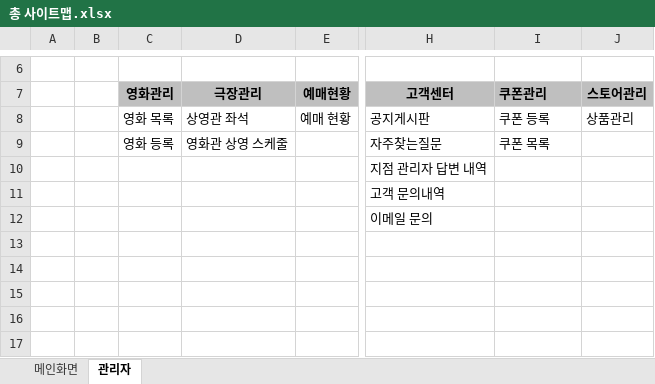
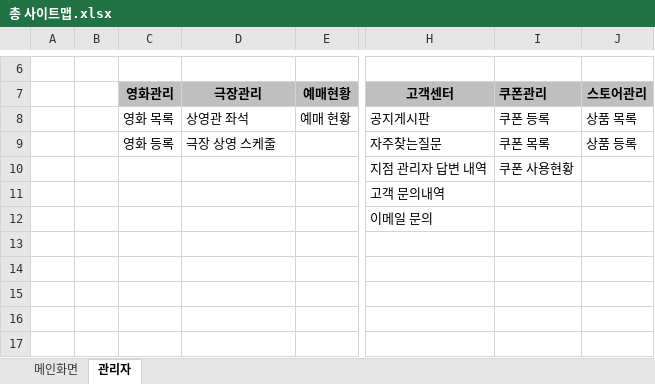
Before and after one commit to SparklingDaisy/finalDocument, an Excel workbook: 팀원자료/사이트맵/총 사이트맵.xlsx, sheet 관리자, drawn as a sheet; only a part is shown, gaps mark what is left out; values as stored, in another font and other column widths than the file's, no borders; charts and pictures not drawn; the diff names each change by its address in the sheet, - before the commit and + after, or states it on an @@ line.

```diff
--- a/팀원자료/사이트맵/총 사이트맵.xlsx (sheet 관리자)
+++ b/팀원자료/사이트맵/총 사이트맵.xlsx (sheet 관리자)
-J8 (스토어관리): 상품관리
+J8 (스토어관리): 상품 목록
-D9 (극장관리): 영화관 상영 스케줄
+D9 (극장관리): 극장 상영 스케줄
-J9 (스토어관리): (empty)
+J9 (스토어관리): 상품 등록
-I10 (쿠폰관리): (empty)
+I10 (쿠폰관리): 쿠폰 사용현황
```
Also changed, not shown: sheet 메인화면, 19 other files.
